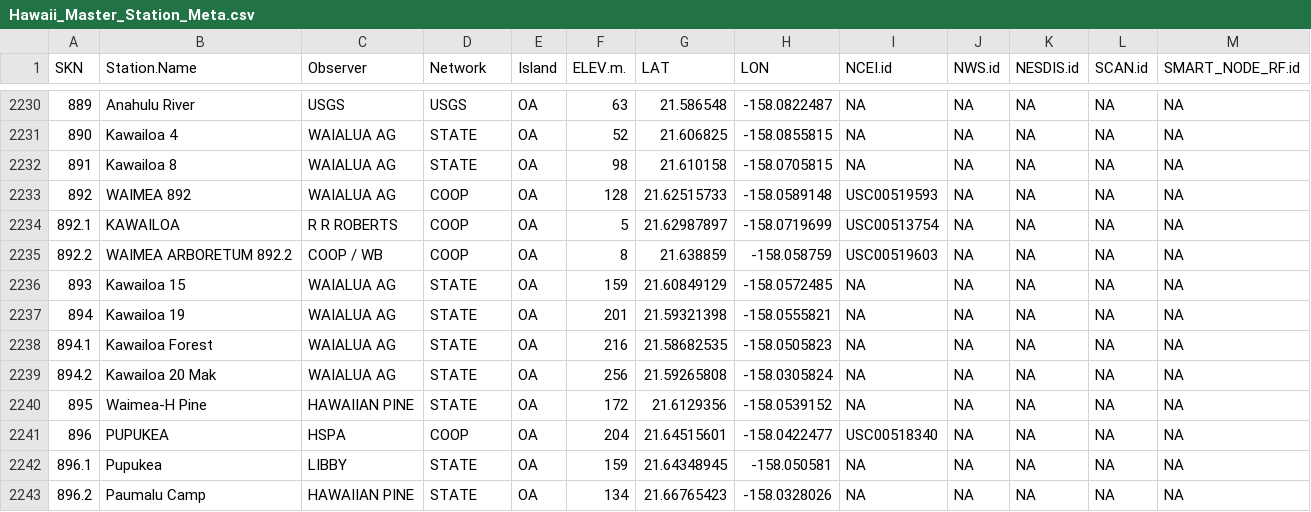
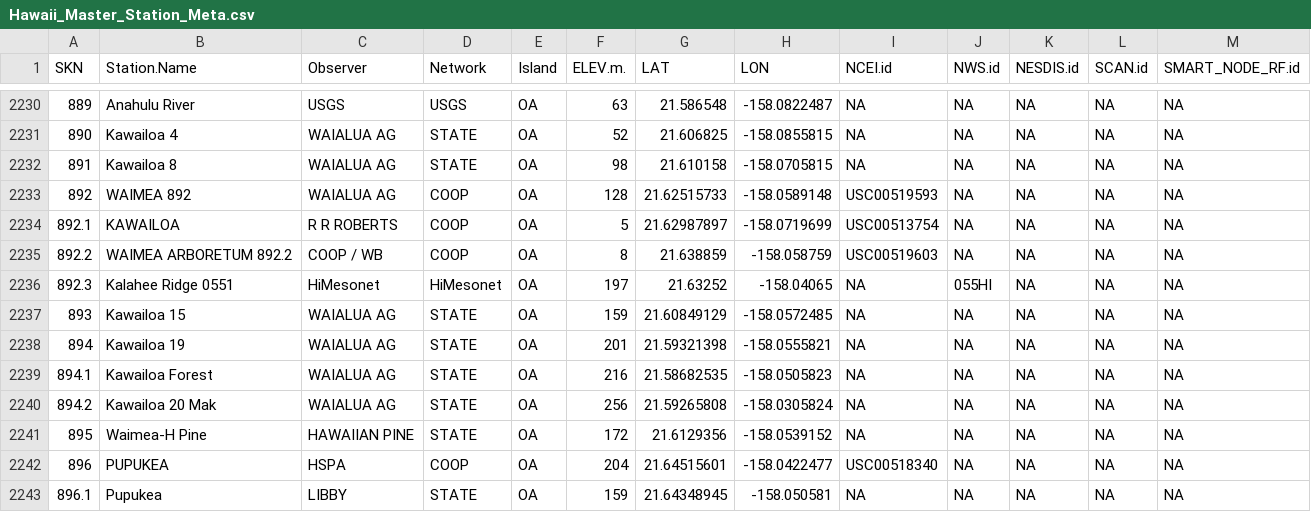
Before and after one commit to ikewai/hawaii_wx_station_mgmt_container, a CSV file: Hawaii_Master_Station_Meta.csv, drawn as a sheet; only a part is shown, gaps mark what is left out; the shorter side is filled out with more unchanged rows.

Commit message:
add 0551_KalaheeRidge

```diff
--- a/Hawaii_Master_Station_Meta.csv
+++ b/Hawaii_Master_Station_Meta.csv
@@ -2235,2 +2235,3 @@
 892.2,"WAIMEA ARBORETUM 892.2","COOP / WB","COOP","OA",8,21.638859,-158.058759,"USC00519603",NA,NA,NA,NA
+892.3,"Kalahee Ridge 0551","HiMesonet","HiMesonet","OA",197,21.63252,-158.04065,NA,"055HI",NA,NA,NA
 893,"Kawailoa 15","WAIALUA AG","STATE","OA",159,21.60849129,-158.0572485,NA,NA,NA,NA,NA
```
